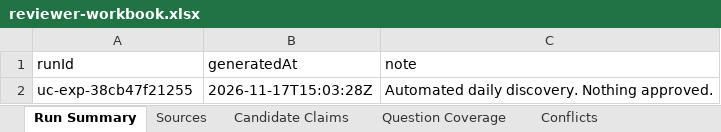
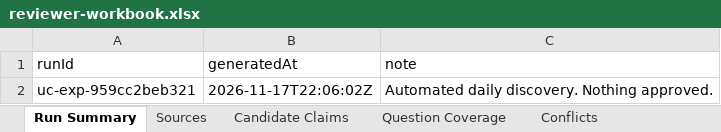
Before and after one commit to janakiramvit/uc-agent, an Excel workbook: knowledge/uc-evidence-expansion/reviewer-workbook.xlsx, sheet Run Summary, drawn as a sheet; values as stored, in another font and other column widths than the file's, no borders; the diff names each change by its address in the sheet, - before the commit and + after, or states it on an @@ line.

```diff
--- a/knowledge/uc-evidence-expansion/reviewer-workbook.xlsx (sheet Run Summary)
+++ b/knowledge/uc-evidence-expansion/reviewer-workbook.xlsx (sheet Run Summary)
-A2 (runId): uc-exp-38cb47f21255
+A2 (runId): uc-exp-959cc2beb321
-B2 (generatedAt): 2026-11-17T15:03:28Z
+B2 (generatedAt): 2026-11-17T22:06:02Z
```
Also changed, not shown: sheet Sources, sheet Candidate Claims, sheet Licensing and Access, 16 other files.
